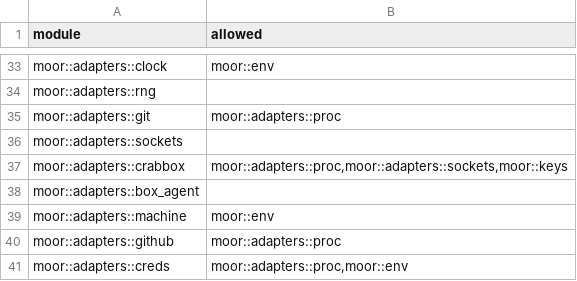
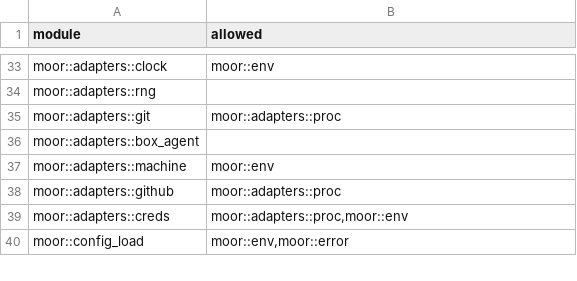
Before and after one commit to IniZio/moor, a TSV file: tools/layering.tsv, drawn as a sheet; only a part is shown, gaps mark what is left out; the shorter side is filled out with more unchanged rows.

Commit message:
refactor(crabbox): drop crabbox from the image, chart, docs and tools

```diff
--- a/tools/layering.tsv
+++ b/tools/layering.tsv
@@ -35,4 +35,2 @@ moor::adapters::rng
 moor::adapters::git	moor::adapters::proc
-moor::adapters::sockets	
-moor::adapters::crabbox	moor::adapters::proc,moor::adapters::sockets,moor::keys
 moor::adapters::box_agent	
```
Also changed, not shown: 21 other files.
